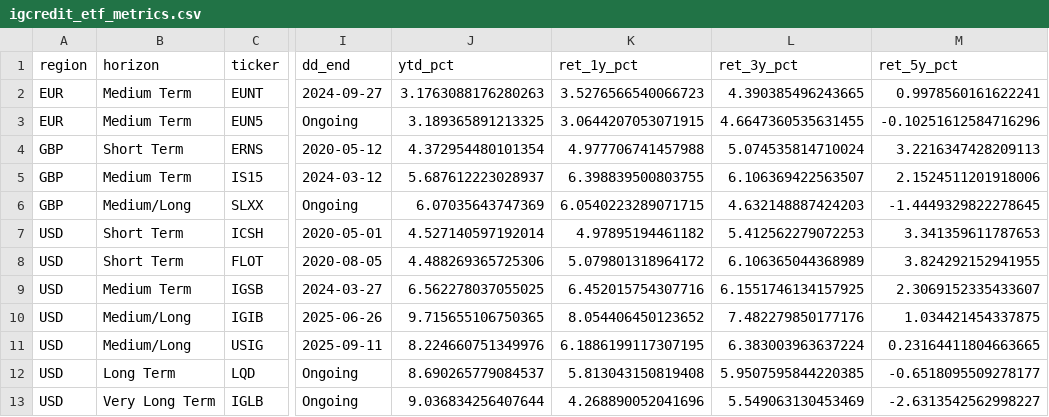
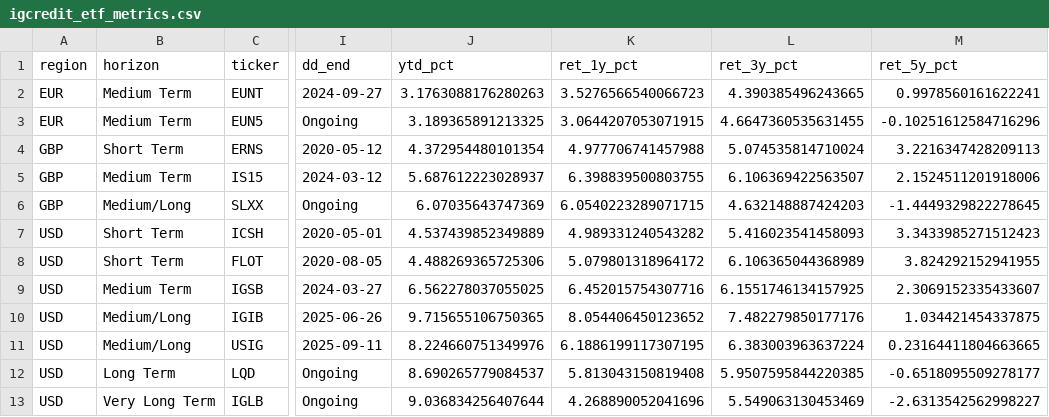
Before and after one commit to bankeronwheels/quilt-outputs, a CSV file: igcredit_etf_metrics.csv, drawn as a sheet; only a part is shown, gaps mark what is left out; the diff names each change by its address in the sheet, - before the commit and + after, or states it on an @@ line.

Commit message:
Update igcredit ETF metrics and drawdowns [skip ci]

```diff
--- a/igcredit_etf_metrics.csv
+++ b/igcredit_etf_metrics.csv
-J7 (ytd_pct): 4.527140597192014
+J7 (ytd_pct): 4.537439852349889
-K7 (ret_1y_pct): 4.97895194461182
+K7 (ret_1y_pct): 4.989331240543282
-L7 (ret_3y_pct): 5.412562279072253
+L7 (ret_3y_pct): 5.416023541458093
-M7 (ret_5y_pct): 3.341359611787653
+M7 (ret_5y_pct): 3.3433985271512423
```
